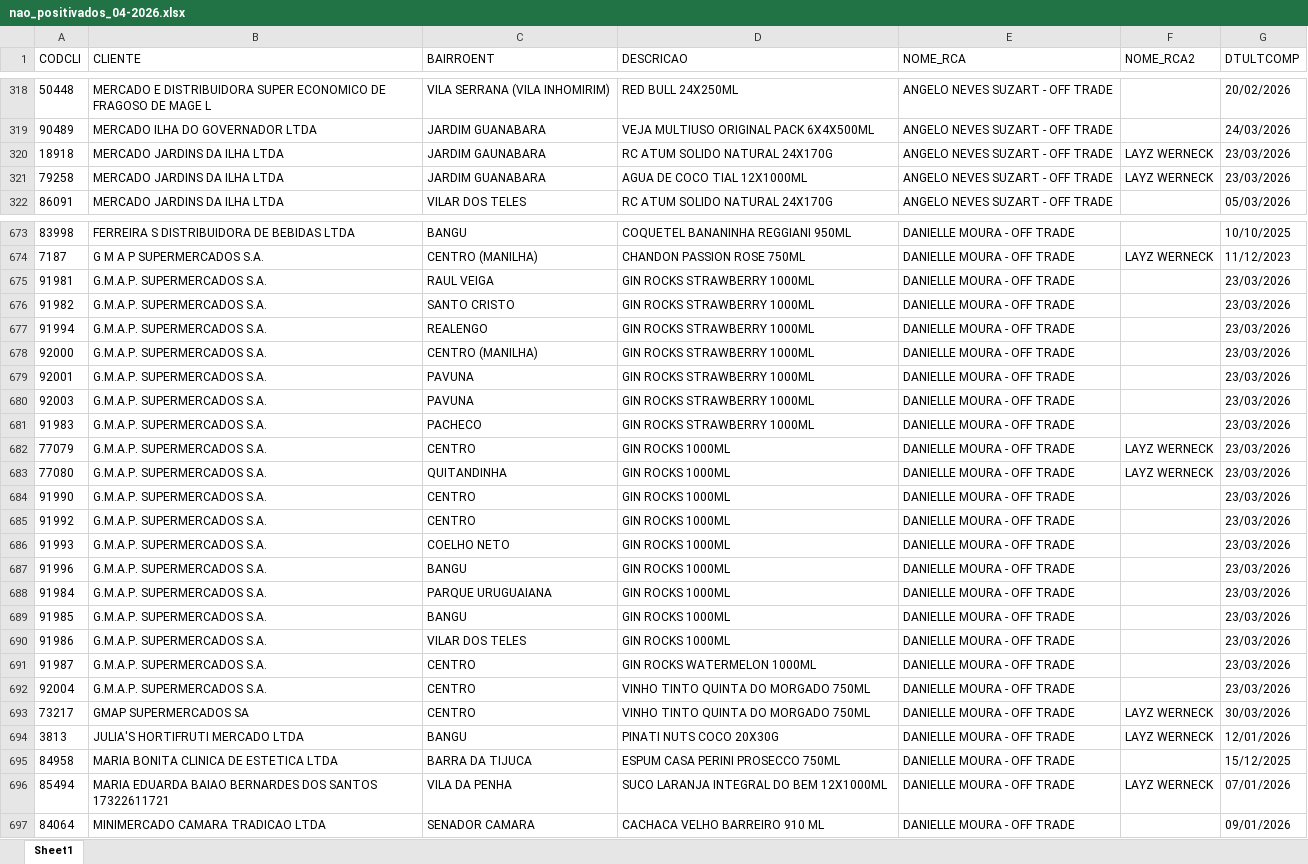
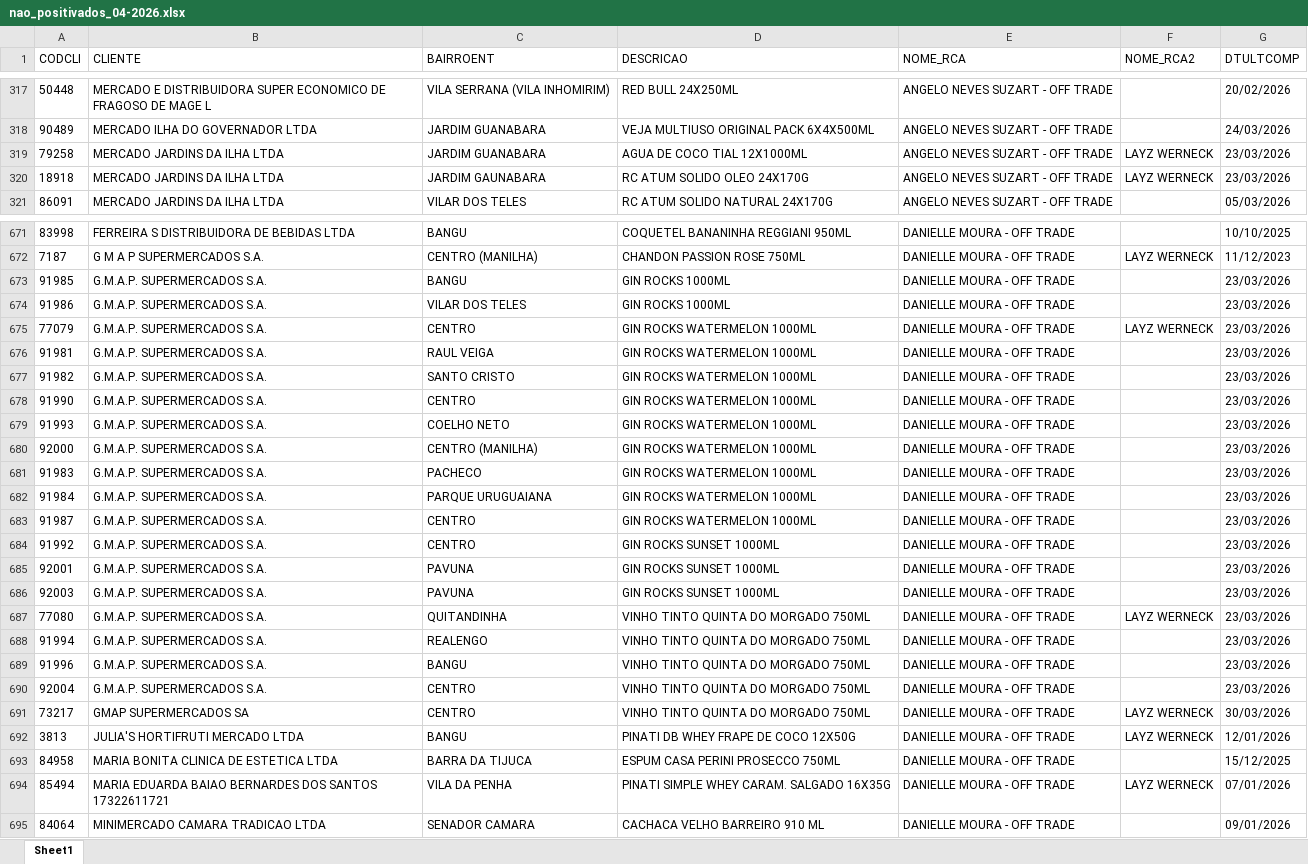
Before and after one commit to leonardocampos-cmd/offtrade, an Excel workbook: nao_positivados_04-2026.xlsx, sheet Sheet1, drawn as a sheet; only a part is shown, gaps mark what is left out; values as stored, in another font and other column widths than the file's, no borders; removed rows and columns are numbered as before the commit, all else as after; the diff covers the shown part only; the diff names each change by its address in the sheet, - before the commit and + after, or states it on an @@ line.

```diff
--- a/nao_positivados_04-2026.xlsx (sheet Sheet1)
+++ b/nao_positivados_04-2026.xlsx (sheet Sheet1)
-row 320: 18918 | MERCADO JARDINS DA ILHA LTDA | JARDIM GAUNABARA | RC ATUM SOLIDO NATURAL 24X170G | ANGELO NEVES SUZART - OFF TRADE | LAYZ WERNECK | 23/03/2026
+row 320: 18918 | MERCADO JARDINS DA ILHA LTDA | JARDIM GAUNABARA | RC ATUM SOLIDO OLEO 24X170G | ANGELO NEVES SUZART - OFF TRADE | LAYZ WERNECK | 23/03/2026
-row 675: 91981 | G.M.A.P. SUPERMERCADOS S.A. | RAUL VEIGA | GIN ROCKS STRAWBERRY 1000ML | DANIELLE MOURA - OFF TRADE |  | 23/03/2026
-row 676: 91982 | G.M.A.P. SUPERMERCADOS S.A. | SANTO CRISTO | GIN ROCKS STRAWBERRY 1000ML | DANIELLE MOURA - OFF TRADE |  | 23/03/2026
-row 677: 91994 | G.M.A.P. SUPERMERCADOS S.A. | REALENGO | GIN ROCKS STRAWBERRY 1000ML | DANIELLE MOURA - OFF TRADE |  | 23/03/2026
-row 678: 92000 | G.M.A.P. SUPERMERCADOS S.A. | CENTRO (MANILHA) | GIN ROCKS STRAWBERRY 1000ML | DANIELLE MOURA - OFF TRADE |  | 23/03/2026
-row 679: 92001 | G.M.A.P. SUPERMERCADOS S.A. | PAVUNA | GIN ROCKS STRAWBERRY 1000ML | DANIELLE MOURA - OFF TRADE |  | 23/03/2026
-row 680: 92003 | G.M.A.P. SUPERMERCADOS S.A. | PAVUNA | GIN ROCKS STRAWBERRY 1000ML | DANIELLE MOURA - OFF TRADE |  | 23/03/2026
-row 681: 91983 | G.M.A.P. SUPERMERCADOS S.A. | PACHECO | GIN ROCKS STRAWBERRY 1000ML | DANIELLE MOURA - OFF TRADE |  | 23/03/2026
-row 682: 77079 | G.M.A.P. SUPERMERCADOS S.A. | CENTRO | GIN ROCKS 1000ML | DANIELLE MOURA - OFF TRADE | LAYZ WERNECK | 23/03/2026
-row 683: 77080 | G.M.A.P. SUPERMERCADOS S.A. | QUITANDINHA | GIN ROCKS 1000ML | DANIELLE MOURA - OFF TRADE | LAYZ WERNECK | 23/03/2026
-row 684: 91990 | G.M.A.P. SUPERMERCADOS S.A. | CENTRO | GIN ROCKS 1000ML | DANIELLE MOURA - OFF TRADE |  | 23/03/2026
-row 685: 91992 | G.M.A.P. SUPERMERCADOS S.A. | CENTRO | GIN ROCKS 1000ML | DANIELLE MOURA - OFF TRADE |  | 23/03/2026
-row 686: 91993 | G.M.A.P. SUPERMERCADOS S.A. | COELHO NETO | GIN ROCKS 1000ML | DANIELLE MOURA - OFF TRADE |  | 23/03/2026
-row 687: 91996 | G.M.A.P. SUPERMERCADOS S.A. | BANGU | GIN ROCKS 1000ML | DANIELLE MOURA - OFF TRADE |  | 23/03/2026
-row 688: 91984 | G.M.A.P. SUPERMERCADOS S.A. | PARQUE URUGUAIANA | GIN ROCKS 1000ML | DANIELLE MOURA - OFF TRADE |  | 23/03/2026
+row 675: 77079 | G.M.A.P. SUPERMERCADOS S.A. | CENTRO | GIN ROCKS WATERMELON 1000ML | DANIELLE MOURA - OFF TRADE | LAYZ WERNECK | 23/03/2026
+row 676: 91981 | G.M.A.P. SUPERMERCADOS S.A. | RAUL VEIGA | GIN ROCKS WATERMELON 1000ML | DANIELLE MOURA - OFF TRADE |  | 23/03/2026
+row 677: 91982 | G.M.A.P. SUPERMERCADOS S.A. | SANTO CRISTO | GIN ROCKS WATERMELON 1000ML | DANIELLE MOURA - OFF TRADE |  | 23/03/2026
+row 678: 91990 | G.M.A.P. SUPERMERCADOS S.A. | CENTRO | GIN ROCKS WATERMELON 1000ML | DANIELLE MOURA - OFF TRADE |  | 23/03/2026
+row 679: 91993 | G.M.A.P. SUPERMERCADOS S.A. | COELHO NETO | GIN ROCKS WATERMELON 1000ML | DANIELLE MOURA - OFF TRADE |  | 23/03/2026
+row 680: 92000 | G.M.A.P. SUPERMERCADOS S.A. | CENTRO (MANILHA) | GIN ROCKS WATERMELON 1000ML | DANIELLE MOURA - OFF TRADE |  | 23/03/2026
+row 681: 91983 | G.M.A.P. SUPERMERCADOS S.A. | PACHECO | GIN ROCKS WATERMELON 1000ML | DANIELLE MOURA - OFF TRADE |  | 23/03/2026
+row 682: 91984 | G.M.A.P. SUPERMERCADOS S.A. | PARQUE URUGUAIANA | GIN ROCKS WATERMELON 1000ML | DANIELLE MOURA - OFF TRADE |  | 23/03/2026
+row 684: 91992 | G.M.A.P. SUPERMERCADOS S.A. | CENTRO | GIN ROCKS SUNSET 1000ML | DANIELLE MOURA - OFF TRADE |  | 23/03/2026
+row 685: 92001 | G.M.A.P. SUPERMERCADOS S.A. | PAVUNA | GIN ROCKS SUNSET 1000ML | DANIELLE MOURA - OFF TRADE |  | 23/03/2026
+row 686: 92003 | G.M.A.P. SUPERMERCADOS S.A. | PAVUNA | GIN ROCKS SUNSET 1000ML | DANIELLE MOURA - OFF TRADE |  | 23/03/2026
+row 687: 77080 | G.M.A.P. SUPERMERCADOS S.A. | QUITANDINHA | VINHO TINTO QUINTA DO MORGADO 750ML | DANIELLE MOURA - OFF TRADE | LAYZ WERNECK | 23/03/2026
+row 688: 91994 | G.M.A.P. SUPERMERCADOS S.A. | REALENGO | VINHO TINTO QUINTA DO MORGADO 750ML | DANIELLE MOURA - OFF TRADE |  | 23/03/2026
+row 689: 91996 | G.M.A.P. SUPERMERCADOS S.A. | BANGU | VINHO TINTO QUINTA DO MORGADO 750ML | DANIELLE MOURA - OFF TRADE |  | 23/03/2026
-D692 (DESCRICAO): PINATI NUTS COCO 20X30G
+D692 (DESCRICAO): PINATI DB WHEY FRAPE DE COCO 12X50G
-D694 (DESCRICAO): SUCO LARANJA INTEGRAL DO BEM 12X1000ML
+D694 (DESCRICAO): PINATI SIMPLE WHEY CARAM. SALGADO 16X35G
```
Also changed, not shown: 8 added rows, 13 removed rows, 4 moved rows and 416 edited cells elsewhere in this sheet, 5 other files.
